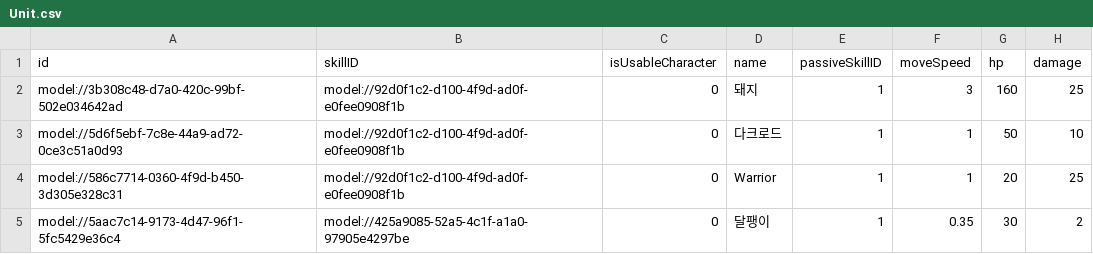
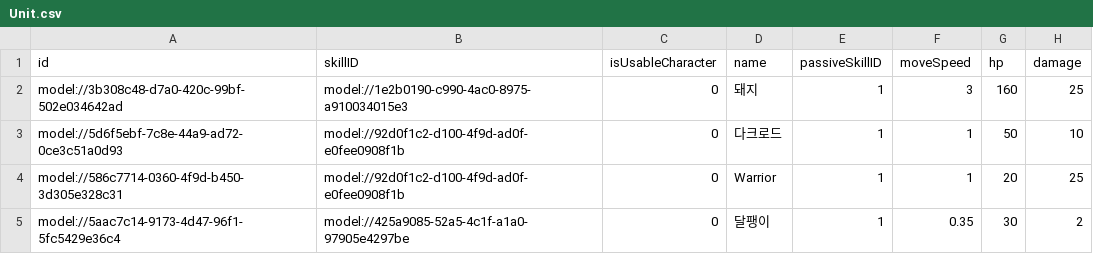
Before and after one commit to treenod-joshua/MapleWorlds, a CSV file: RootDesk/MyDesk/DataSets/Unit.csv, drawn as a sheet; only a part is shown; the diff names each change by its address in the sheet, - before the commit and + after, or states it on an @@ line.

```diff
--- a/RootDesk/MyDesk/DataSets/Unit.csv
+++ b/RootDesk/MyDesk/DataSets/Unit.csv
-B2 (skillID): model://92d0f1c2-d100-4f9d-ad0f-e0fee0908f1b
+B2 (skillID): model://1e2b0190-c990-4ac0-8975-a910034015e3
```
Also changed, not shown: 1 other file.
